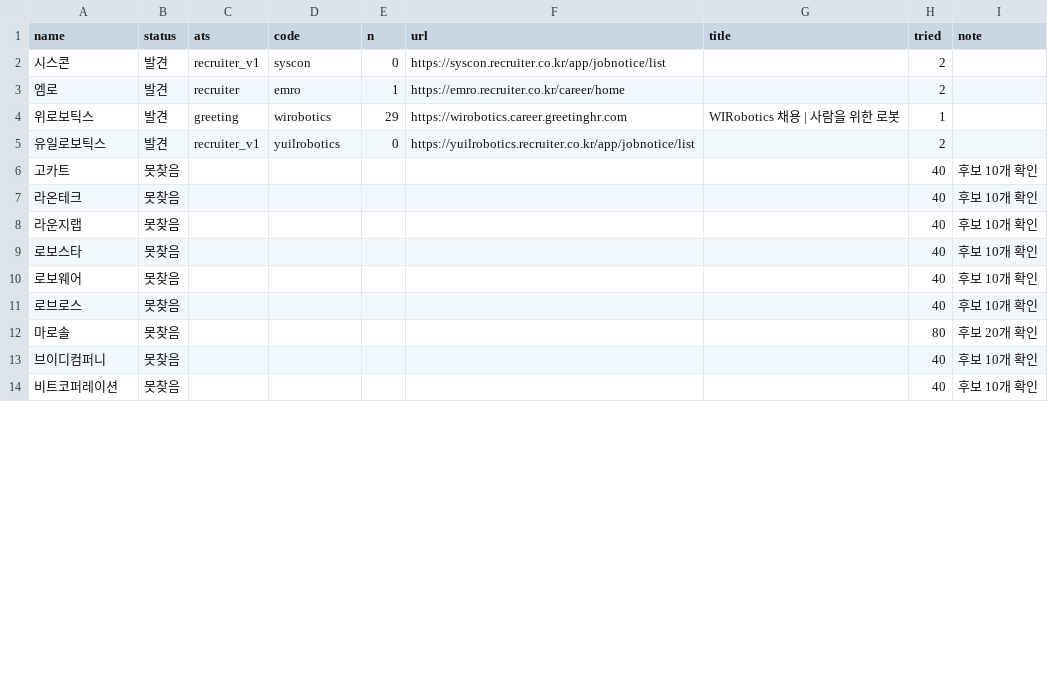
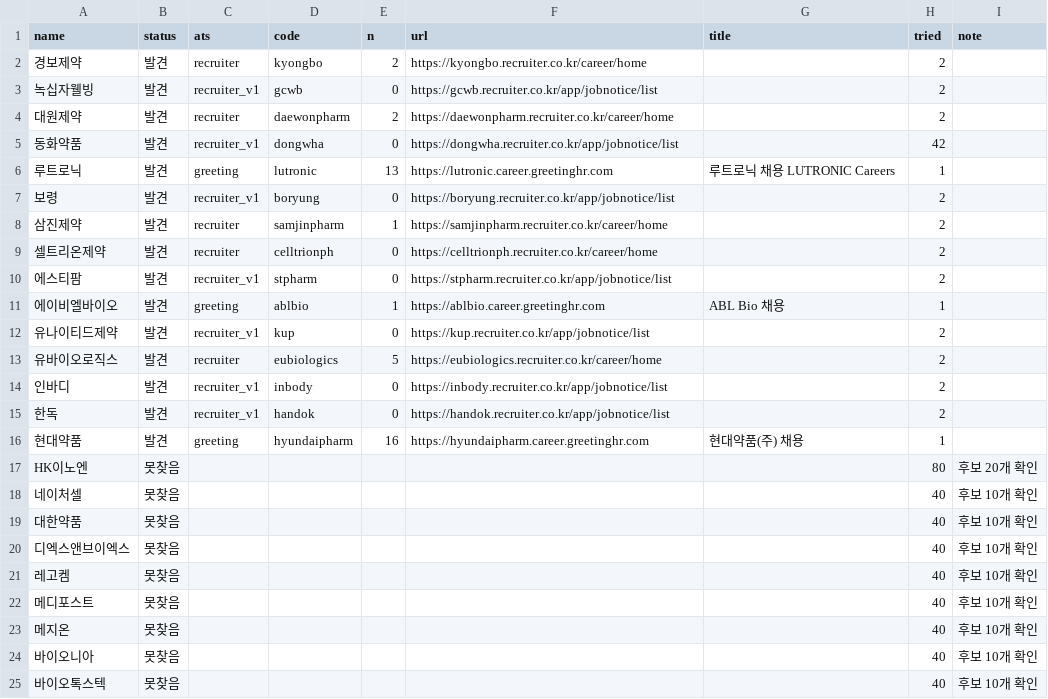
Before and after one commit to hybseo/autojobs, a CSV file: scripts/probe_ats2_result.csv, drawn as a sheet; only a part is shown; the diff covers the shown part only.

```diff
--- a/scripts/probe_ats2_result.csv
+++ b/scripts/probe_ats2_result.csv
@@ -1,14 +1,25 @@
 name,status,ats,code,n,url,title,tried,note
-시스콘,발견,recruiter_v1,syscon,0,https://syscon.recruiter.co.kr/app/jobnotice/list,,2,
-엠로,발견,recruiter,emro,1,https://emro.recruiter.co.kr/career/home,,2,
-위로보틱스,발견,greeting,wirobotics,29,https://wirobotics.career.greetinghr.com,WIRobotics 채용 | 사람을 위한 로봇,1,
-유일로보틱스,발견,recruiter_v1,yuilrobotics,0,https://yuilrobotics.recruiter.co.kr/app/jobnotice/list,,2,
-고카트,못찾음,,,,,,40,후보 10개 확인
-라온테크,못찾음,,,,,,40,후보 10개 확인
-라운지랩,못찾음,,,,,,40,후보 10개 확인
-로보스타,못찾음,,,,,,40,후보 10개 확인
-로보웨어,못찾음,,,,,,40,후보 10개 확인
-로브로스,못찾음,,,,,,40,후보 10개 확인
-마로솔,못찾음,,,,,,80,후보 20개 확인
-브이디컴퍼니,못찾음,,,,,,40,후보 10개 확인
-비트코퍼레이션,못찾음,,,,,,40,후보 10개 확인
+경보제약,발견,recruiter,kyongbo,2,https://kyongbo.recruiter.co.kr/career/home,,2,
+녹십자웰빙,발견,recruiter_v1,gcwb,0,https://gcwb.recruiter.co.kr/app/jobnotice/list,,2,
+대원제약,발견,recruiter,daewonpharm,2,https://daewonpharm.recruiter.co.kr/career/home,,2,
+동화약품,발견,recruiter_v1,dongwha,0,https://dongwha.recruiter.co.kr/app/jobnotice/list,,42,
+루트로닉,발견,greeting,lutronic,13,https://lutronic.career.greetinghr.com,루트로닉 채용 LUTRONIC Careers,1,
+보령,발견,recruiter_v1,boryung,0,https://boryung.recruiter.co.kr/app/jobnotice/list,,2,
+삼진제약,발견,recruiter,samjinpharm,1,https://samjinpharm.recruiter.co.kr/career/home,,2,
+셀트리온제약,발견,recruiter,celltrionph,0,https://celltrionph.recruiter.co.kr/career/home,,2,
+에스티팜,발견,recruiter_v1,stpharm,0,https://stpharm.recruiter.co.kr/app/jobnotice/list,,2,
+에이비엘바이오,발견,greeting,ablbio,1,https://ablbio.career.greetinghr.com,ABL Bio 채용,1,
+유나이티드제약,발견,recruiter_v1,kup,0,https://kup.recruiter.co.kr/app/jobnotice/list,,2,
+유바이오로직스,발견,recruiter,eubiologics,5,https://eubiologics.recruiter.co.kr/career/home,,2,
+인바디,발견,recruiter_v1,inbody,0,https://inbody.recruiter.co.kr/app/jobnotice/list,,2,
+한독,발견,recruiter_v1,handok,0,https://handok.recruiter.co.kr/app/jobnotice/list,,2,
+현대약품,발견,greeting,hyundaipharm,16,https://hyundaipharm.career.greetinghr.com,현대약품(주) 채용,1,
+HK이노엔,못찾음,,,,,,80,후보 20개 확인
+네이처셀,못찾음,,,,,,40,후보 10개 확인
+대한약품,못찾음,,,,,,40,후보 10개 확인
+디엑스앤브이엑스,못찾음,,,,,,40,후보 10개 확인
+레고켐,못찾음,,,,,,40,후보 10개 확인
+메디포스트,못찾음,,,,,,40,후보 10개 확인
+메지온,못찾음,,,,,,40,후보 10개 확인
+바이오니아,못찾음,,,,,,40,후보 10개 확인
+바이오톡스텍,못찾음,,,,,,40,후보 10개 확인
```
Also changed, not shown: 12 added rows, 2 removed rows and 11 edited cells elsewhere in this file.
